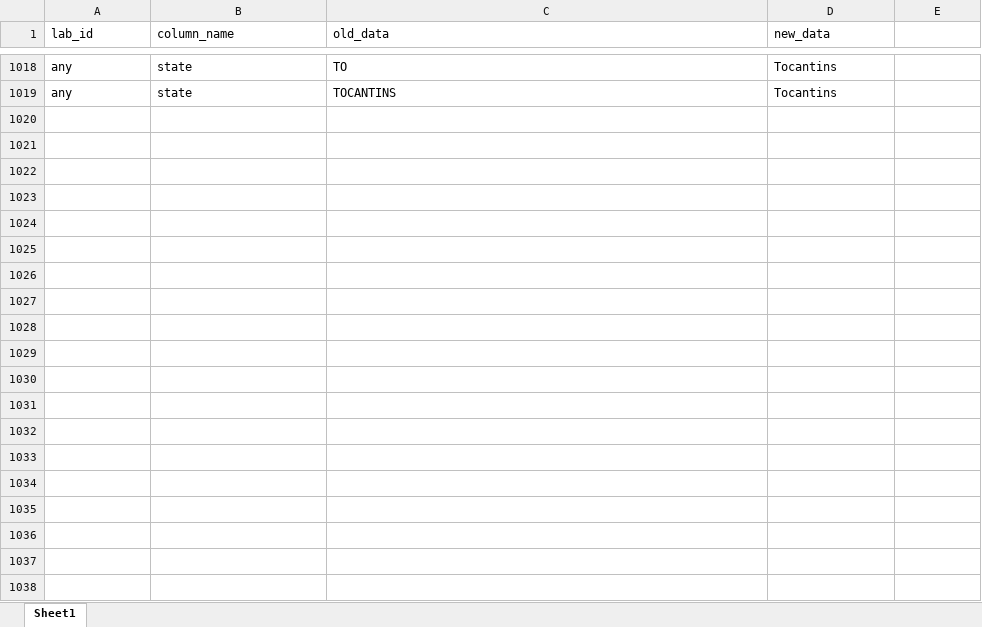
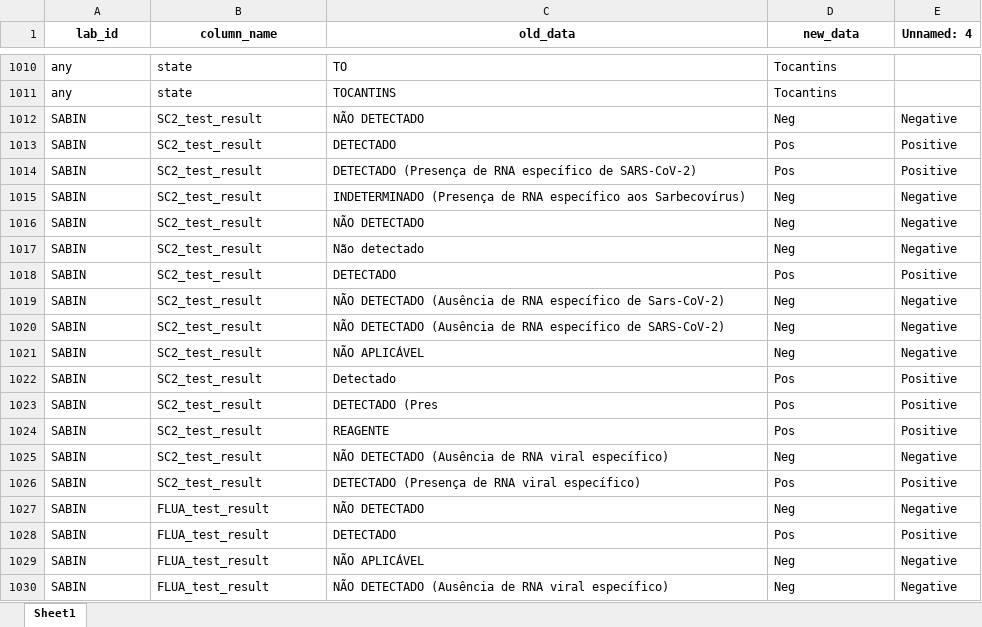
Before and after one commit to InstitutoTodosPelaSaude/respat, an Excel workbook: data/fix_values.xlsx, sheet Sheet1, drawn as a sheet; only a part is shown, gaps mark what is left out; values as stored, in another font and other column widths than the file's, no borders; the diff covers the shown part only; the diff names each change by its address in the sheet, - before the commit and + after, or states it on an @@ line.

Commit message:
FIX: fix_values.xlsx - add regras SABIN

```diff
--- a/data/fix_values.xlsx (sheet Sheet1)
+++ b/data/fix_values.xlsx (sheet Sheet1)
@@ A1:D1 bold: off → on, alignment: left → center @@
-E1: (empty)
+E1: Unnamed: 4
@@ row 2 moved to row 1012: SABIN @@
@@ row 3 moved to row 1013: SABIN @@
@@ row 4 moved to row 1014: SABIN @@
@@ row 5 moved to row 1015: SABIN @@
@@ row 6 moved to row 1016: SABIN @@
@@ row 7 moved to row 1017: SABIN @@
+row 1018: SABIN | SC2_test_result | DETECTADO | Pos | Positive
+row 1019: SABIN | SC2_test_result | NÃO DETECTADO (Ausência de RNA específico de Sars-CoV-2) | Neg | Negative
@@ row 8 moved to row 1020: SABIN @@
+row 1021: SABIN | SC2_test_result | NÃO APLICÁVEL | Neg | Negative
+row 1022: SABIN | SC2_test_result | Detectado | Pos | Positive
+row 1023: SABIN | SC2_test_result | DETECTADO (Pres | Pos | Positive
@@ row 9 moved to row 1024: SABIN @@
+row 1025: SABIN | SC2_test_result | NÃO DETECTADO (Ausência de RNA viral específico) | Neg | Negative
+row 1026: SABIN | SC2_test_result | DETECTADO (Presença de RNA viral específico) | Pos | Positive
+row 1027: SABIN | FLUA_test_result | NÃO DETECTADO | Neg | Negative
+row 1028: SABIN | FLUA_test_result | DETECTADO | Pos | Positive
+row 1029: SABIN | FLUA_test_result | NÃO APLICÁVEL | Neg | Negative
+row 1030: SABIN | FLUA_test_result | NÃO DETECTADO (Ausência de RNA viral específico) | Neg | Negative
```
Also changed, not shown: 49 added rows and 3 edited cells elsewhere in this sheet.
